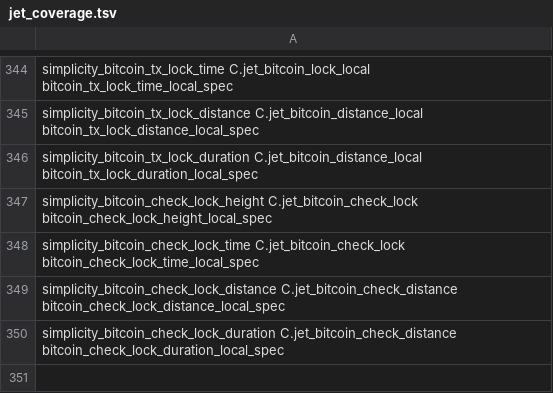
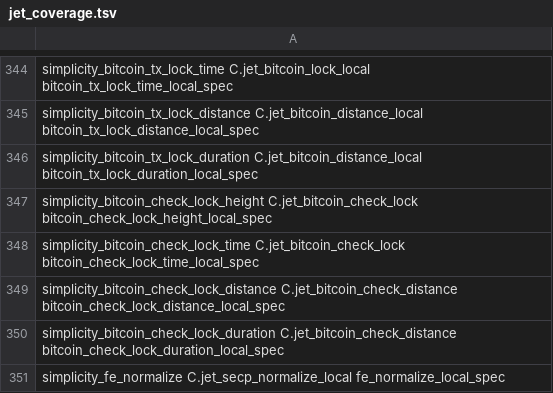
Before and after one commit to brenorb/simplicity, a TSV file: Coq/C/jet_coverage.tsv, drawn as a sheet; only a part is shown, gaps mark what is left out.

Commit message:
feat(coq): prove original fe_normalize against its canonical program

```diff
--- a/Coq/C/jet_coverage.tsv
+++ b/Coq/C/jet_coverage.tsv
@@ -350 +350,2 @@ simplicity_bitcoin_check_lock_distance C.jet_bitcoin_check_distance bitcoin_chec
 simplicity_bitcoin_check_lock_duration C.jet_bitcoin_check_distance bitcoin_check_lock_duration_local_spec
+simplicity_fe_normalize C.jet_secp_normalize_local fe_normalize_local_spec
```
Also changed, not shown: 27 other files.
